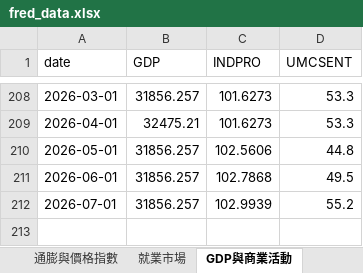
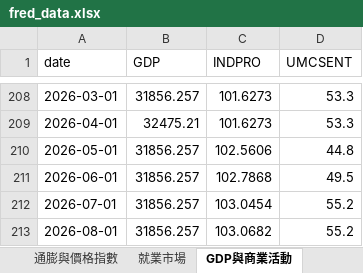
Before and after one commit to aqzpihe/Stock_King, an Excel workbook: 1-大環境/data/fred_data.xlsx, sheet GDP與商業活動, drawn as a sheet; only a part is shown, gaps mark what is left out; values as stored, in another font and other column widths than the file's, no borders; the diff names each change by its address in the sheet, - before the commit and + after, or states it on an @@ line.

```diff
--- a/1-大環境/data/fred_data.xlsx (sheet GDP與商業活動)
+++ b/1-大環境/data/fred_data.xlsx (sheet GDP與商業活動)
-C212 (INDPRO): 102.9939
+C212 (INDPRO): 103.0454
+row 213: 2026-08-01 | 31856.257 | 103.0682 | 55.2
```
Also changed, not shown: sheet 信用利差, sheet 淨流動性, sheet 股市指數, sheet 貨幣政策, sheet 衰退預警, 1-大環境/data/indices_data.xlsx.
